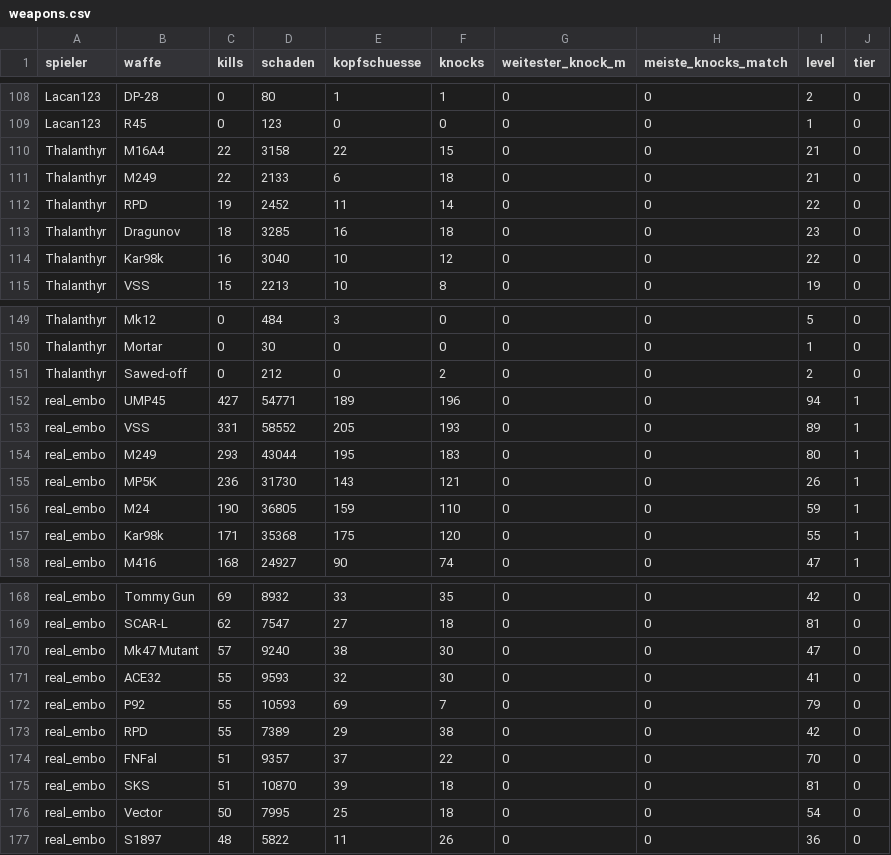
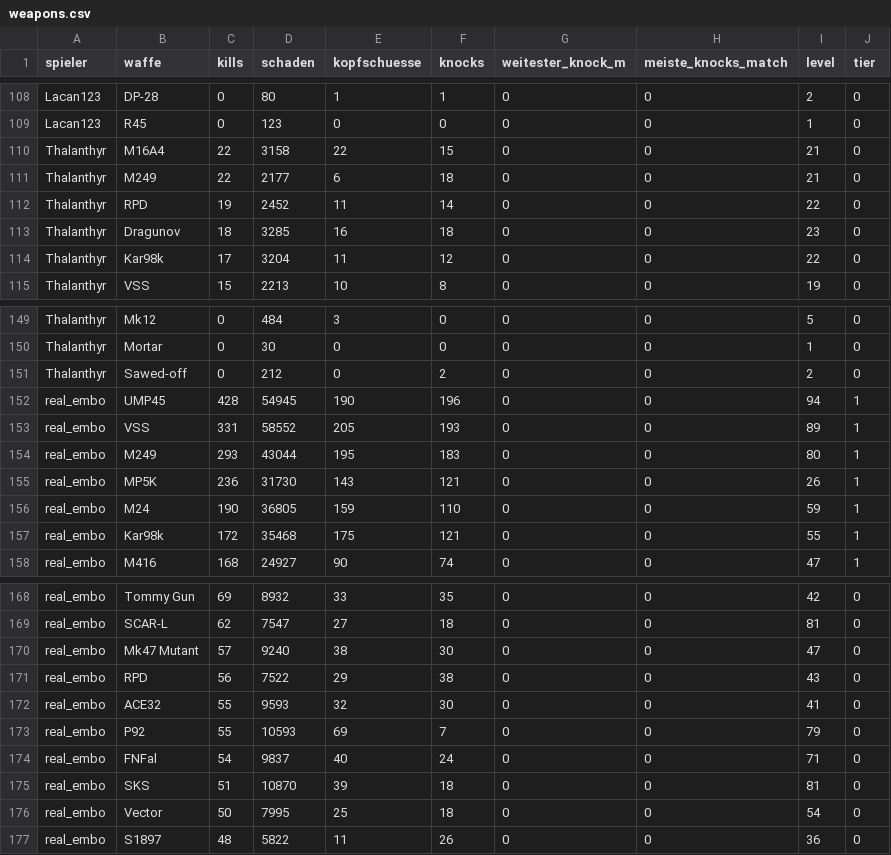
Before and after one commit to realembo88/S-404, a CSV file: weapons.csv, drawn as a sheet; only a part is shown, gaps mark what is left out.

```diff
--- a/weapons.csv
+++ b/weapons.csv
@@ -110,6 +110,6 @@ Lacan123;R45;0;123;0;0;0;0;1;0
 Thalanthyr;M16A4;22;3158;22;15;0;0;21;0
-Thalanthyr;M249;22;2133;6;18;0;0;21;0
+Thalanthyr;M249;22;2177;6;18;0;0;21;0
 Thalanthyr;RPD;19;2452;11;14;0;0;22;0
 Thalanthyr;Dragunov;18;3285;16;18;0;0;23;0
-Thalanthyr;Kar98k;16;3040;10;12;0;0;22;0
+Thalanthyr;Kar98k;17;3204;11;12;0;0;22;0
 Thalanthyr;VSS;15;2213;10;8;0;0;19;0
@@ -151,3 +151,3 @@ Thalanthyr;Mortar;0;30;0;0;0;0;1;0
 Thalanthyr;Sawed-off;0;212;0;2;0;0;2;0
-real_embo;UMP45;427;54771;189;196;0;0;94;1
+real_embo;UMP45;428;54945;190;196;0;0;94;1
 real_embo;VSS;331;58552;205;193;0;0;89;1
@@ -156,3 +156,3 @@ real_embo;MP5K;236;31730;143;121;0;0;26;1
 real_embo;M24;190;36805;159;110;0;0;59;1
-real_embo;Kar98k;171;35368;175;120;0;0;55;1
+real_embo;Kar98k;172;35468;175;121;0;0;55;1
 real_embo;M416;168;24927;90;74;0;0;47;1
@@ -170,6 +170,6 @@ real_embo;SCAR-L;62;7547;27;18;0;0;81;0
 real_embo;Mk47 Mutant;57;9240;38;30;0;0;47;0
+real_embo;RPD;56;7522;29;38;0;0;43;0
 real_embo;ACE32;55;9593;32;30;0;0;41;0
 real_embo;P92;55;10593;69;7;0;0;79;0
-real_embo;RPD;55;7389;29;38;0;0;42;0
-real_embo;FNFal;51;9357;37;22;0;0;70;0
+real_embo;FNFal;54;9837;40;24;0;0;71;0
 real_embo;SKS;51;10870;39;18;0;0;81;0
```
Also changed, not shown: pubg_matches.csv, 1 other file.
